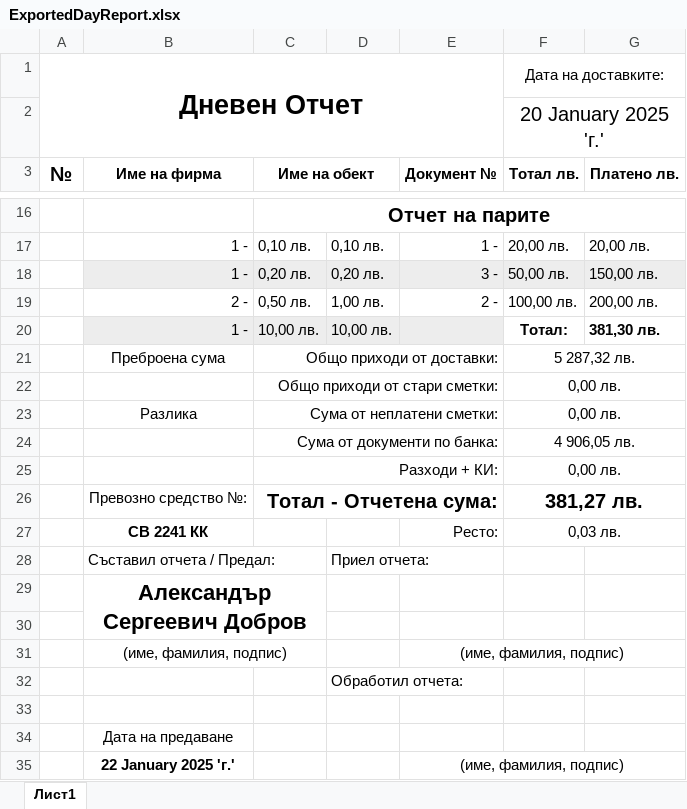
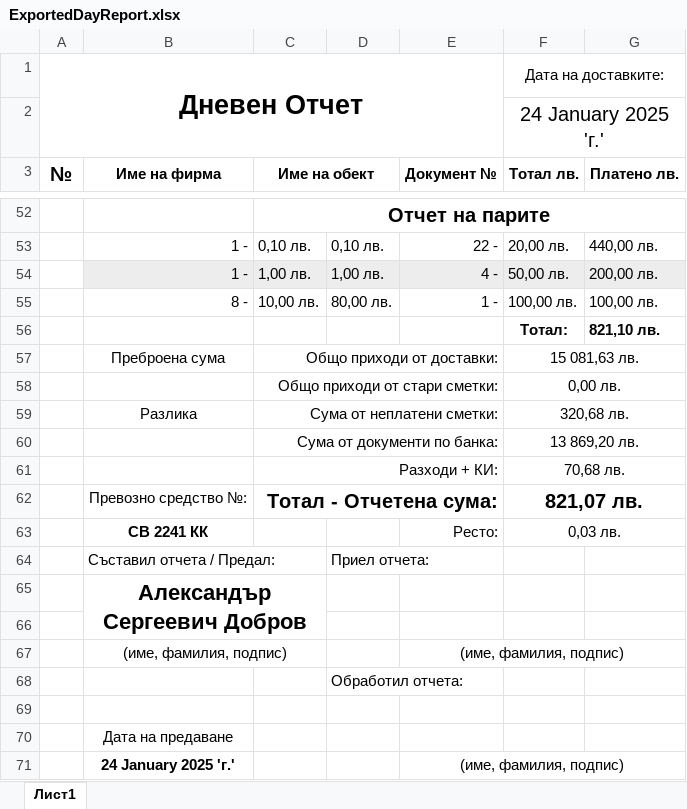
Before and after one commit to Aleksandr-Dobrov/DelitaTrade, an Excel workbook: DayReportsDataBase/ExportFiles/ExportedDayReport.xlsx, sheet Лист1, drawn as a sheet; only a part is shown, gaps mark what is left out; values as stored, in another font and other column widths than the file's, no borders; removed rows and columns are numbered as before the commit, all else as after; the diff covers the shown part only; the diff names each change by its address in the sheet, - before the commit and + after, or states it on an @@ line.

```diff
--- a/DayReportsDataBase/ExportFiles/ExportedDayReport.xlsx (sheet Лист1)
+++ b/DayReportsDataBase/ExportFiles/ExportedDayReport.xlsx (sheet Лист1)
-F2 (Тотал лв.): 20 January 2025 'г.'
+F2 (Тотал лв.): 24 January 2025 'г.'
-E53 (Документ №): 1 -
+E53 (Документ №): 22 -
-G53 (Платено лв.): 20,00 лв.
+G53 (Платено лв.): 440,00 лв.
-C54 (Име на обект): 0,20 лв.
+C54 (Име на обект): 1,00 лв.
-D54: 0,20 лв.
+D54: 1,00 лв.
-E54 (Документ №): 3 -
+E54 (Документ №): 4 -
-G54 (Платено лв.): 150,00 лв.
+G54 (Платено лв.): 200,00 лв.
-B55 (Име на фирма): 2 -
+B55 (Име на фирма): 8 -
-C55 (Име на обект): 0,50 лв.
+C55 (Име на обект): 10,00 лв.
-D55: 1,00 лв.
+D55: 80,00 лв.
-E55 (Документ №): 2 -
+E55 (Документ №): 1 -
-G55 (Платено лв.): 200,00 лв.
+G55 (Платено лв.): 100,00 лв.
-row 20:  | 1 - | 10,00 лв. | 10,00 лв. |  | Тотал: | 381,30 лв.
+row 56:  |  |  |  |  | Тотал: | 821,10 лв.
-F57 (Тотал лв.): 5 287,32 лв.
+F57 (Тотал лв.): 15 081,63 лв.
-F59 (Тотал лв.): 0,00 лв.
+F59 (Тотал лв.): 320,68 лв.
-F60 (Тотал лв.): 4 906,05 лв.
+F60 (Тотал лв.): 13 869,20 лв.
-F61 (Тотал лв.): 0,00 лв.
+F61 (Тотал лв.): 70,68 лв.
-F62 (Тотал лв.): 381,27 лв.
+F62 (Тотал лв.): 821,07 лв.
-B71 (Име на фирма): 22 January 2025 'г.'
+B71 (Име на фирма): 24 January 2025 'г.'
```
Also changed, not shown: 36 added rows and 36 edited cells elsewhere in this sheet, 16 other files.
